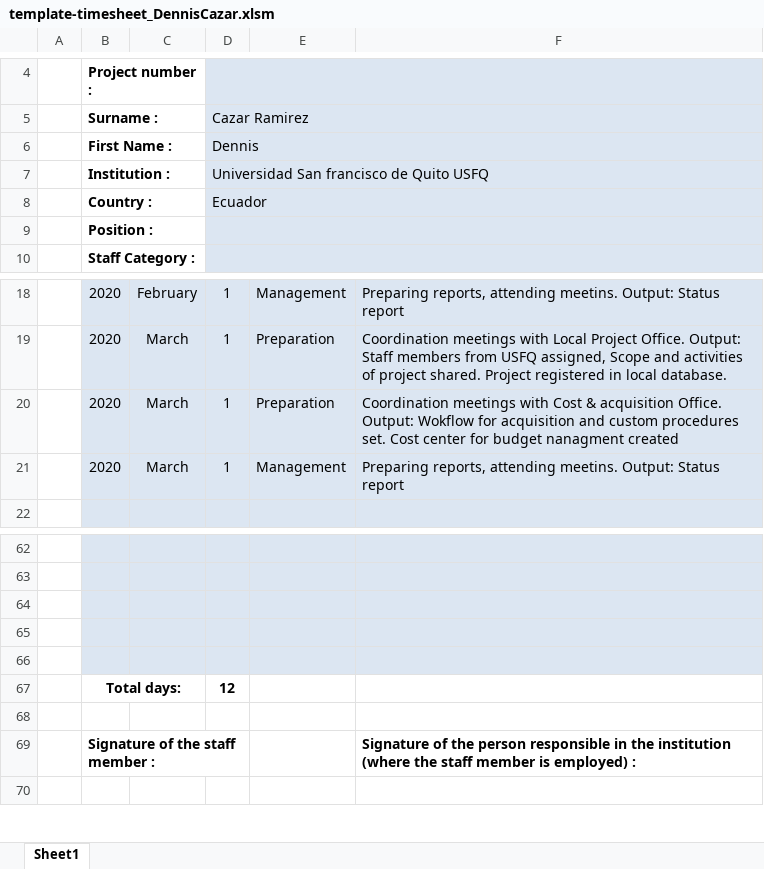
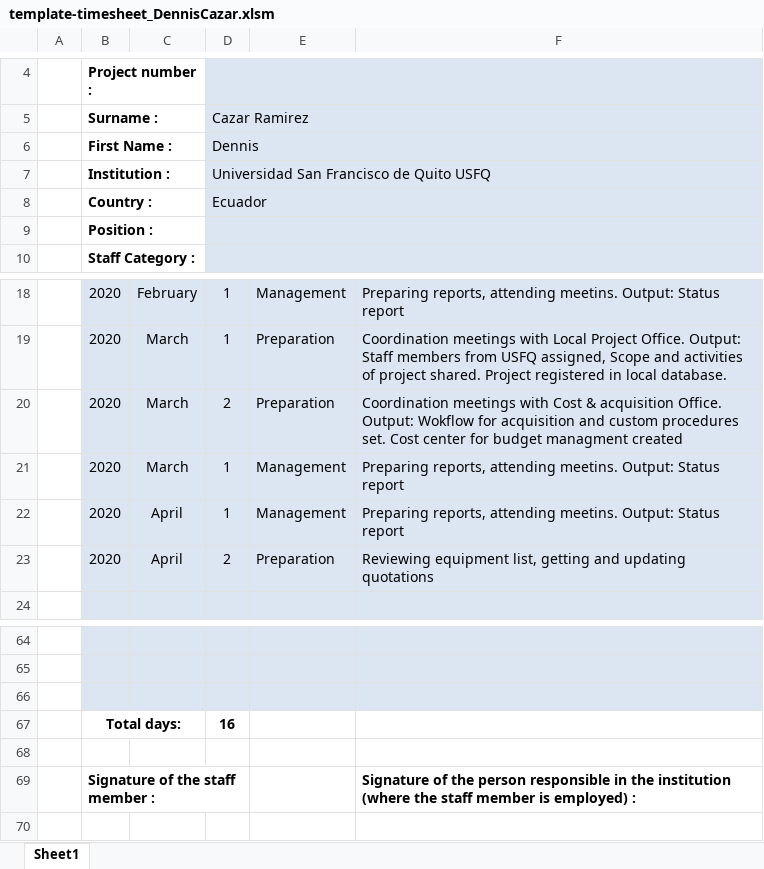
Before and after one commit to cjavierss04/OfficialDocuments, an Excel workbook: Timesheets/template-timesheet_DennisCazar.xlsm, sheet Sheet1, drawn as a sheet; only a part is shown, gaps mark what is left out; values as stored, in another font and other column widths than the file's, no borders; charts and pictures not drawn; removed rows and columns are numbered as before the commit, all else as after; the diff names each change by its address in the sheet, - before the commit and + after, or states it on an @@ line.

Commit message:
Add files via upload

```diff
--- a/Timesheets/template-timesheet_DennisCazar.xlsm (sheet Sheet1)
+++ b/Timesheets/template-timesheet_DennisCazar.xlsm (sheet Sheet1)
-D7 (Cazar Ramirez): Universidad San francisco de Quito USFQ
+D7 (Cazar Ramirez): Universidad San Francisco de Quito USFQ
-D20 (Cazar Ramirez): 1
+D20 (Cazar Ramirez): 2
-F20: …for budget nanagment created
+F20: …for budget managment created
+row 22:  | 2020 | April | 1 | Management | Preparing reports, attending meetins. Output: Status report
+row 23:  | 2020 | April | 2 | Preparation | Reviewing equipment list, getting and updating quotations
-row 67: (empty)
+row 67:  | Total days: |  | 16
-B67:F67 fill: #DCE6F2
+B67:F67 fill: none
+B67:C67 merged
-row 66: (empty)
-row 67:  | Total days: |  | 12
```
Also changed, not shown: charts or pictures.
